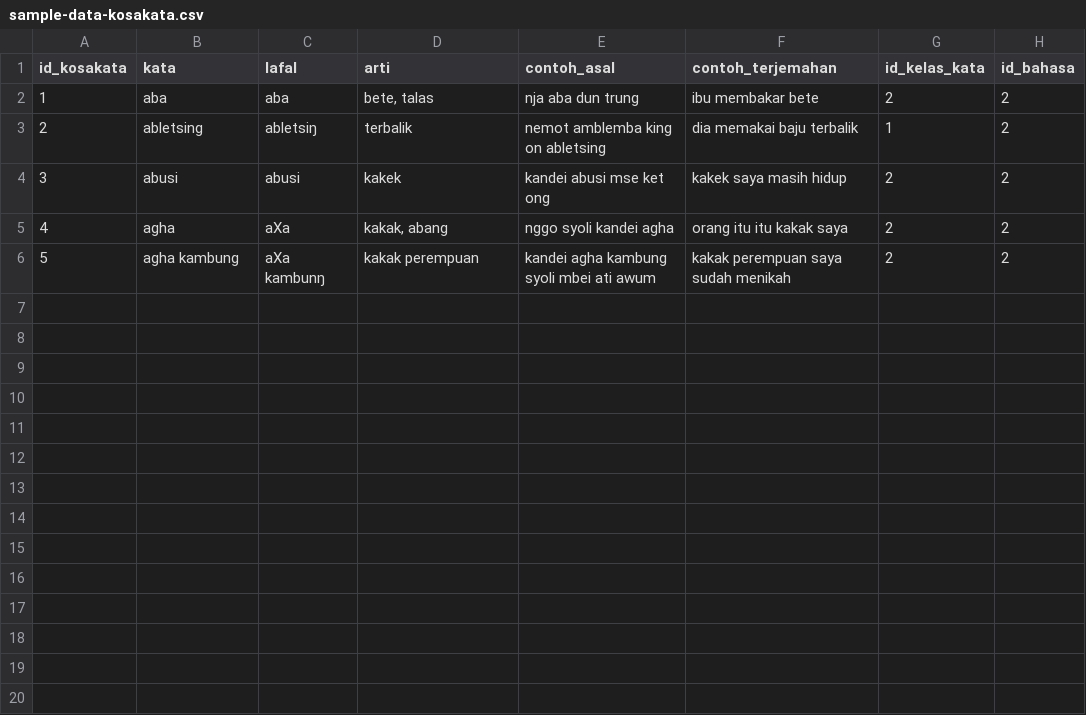
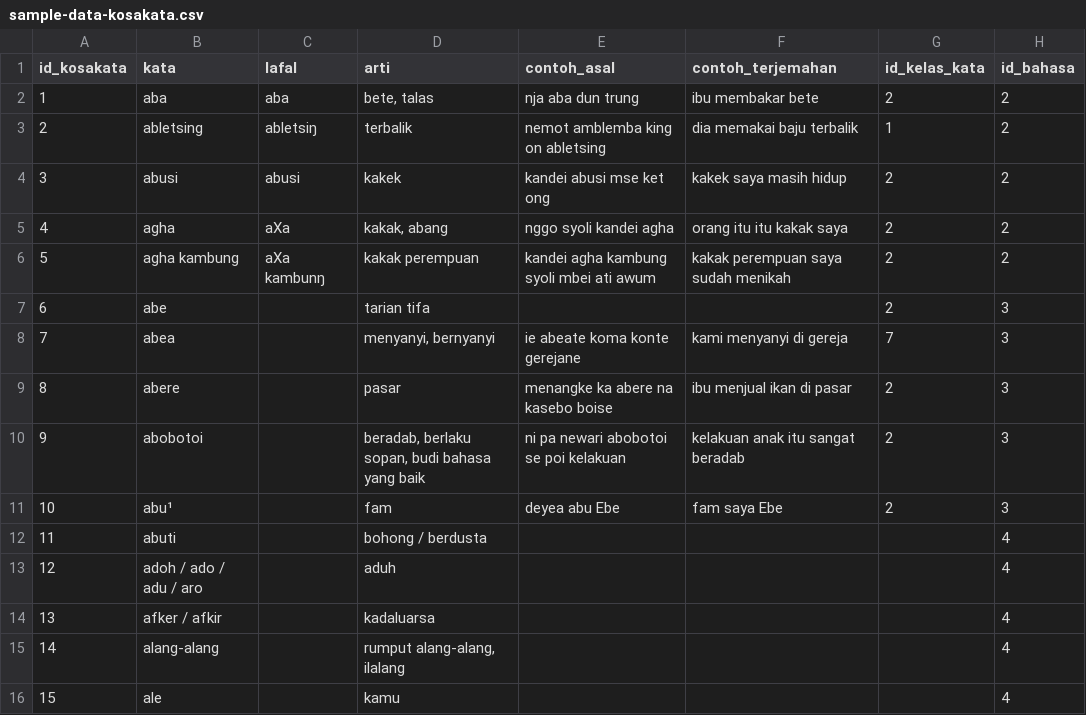
Before and after one commit to papua-opensource/kastau-terjemahan, a CSV file: db/sample-data-kosakata.csv, drawn as a sheet; the diff names each change by its address in the sheet, - before the commit and + after, or states it on an @@ line.

```diff
--- a/db/sample-data-kosakata.csv
+++ b/db/sample-data-kosakata.csv
+row 7: 6 | abe |  | tarian tifa |  |  | 2 | 3
+row 8: 7 | abea |  | menyanyi, bernyanyi | ie abeate koma konte gerejane | kami menyanyi di gereja | 7 | 3
+row 9: 8 | abere |  | pasar | menangke ka abere na kasebo boise | ibu menjual ikan di pasar | 2 | 3
+row 10: 9 | abobotoi |  | beradab, berlaku sopan, budi bahasa yang baik | ni pa newari abobotoi se poi kelakuan | kelakuan anak itu sangat beradab | 2 | 3
+row 11: 10 | abu¹ |  | fam | deyea abu Ebe | fam saya Ebe | 2 | 3
+row 12: 11 | abuti |  | bohong / berdusta |  |  |  | 4
+row 13: 12 | adoh / ado / adu / aro |  | aduh |  |  |  | 4
+row 14: 13 | afker / afkir |  | kadaluarsa |  |  |  | 4
+row 15: 14 | alang-alang |  | rumput alang-alang, ilalang |  |  |  | 4
+row 16: 15 | ale |  | kamu |  |  |  | 4
```
Also changed, not shown: 1 other file.
